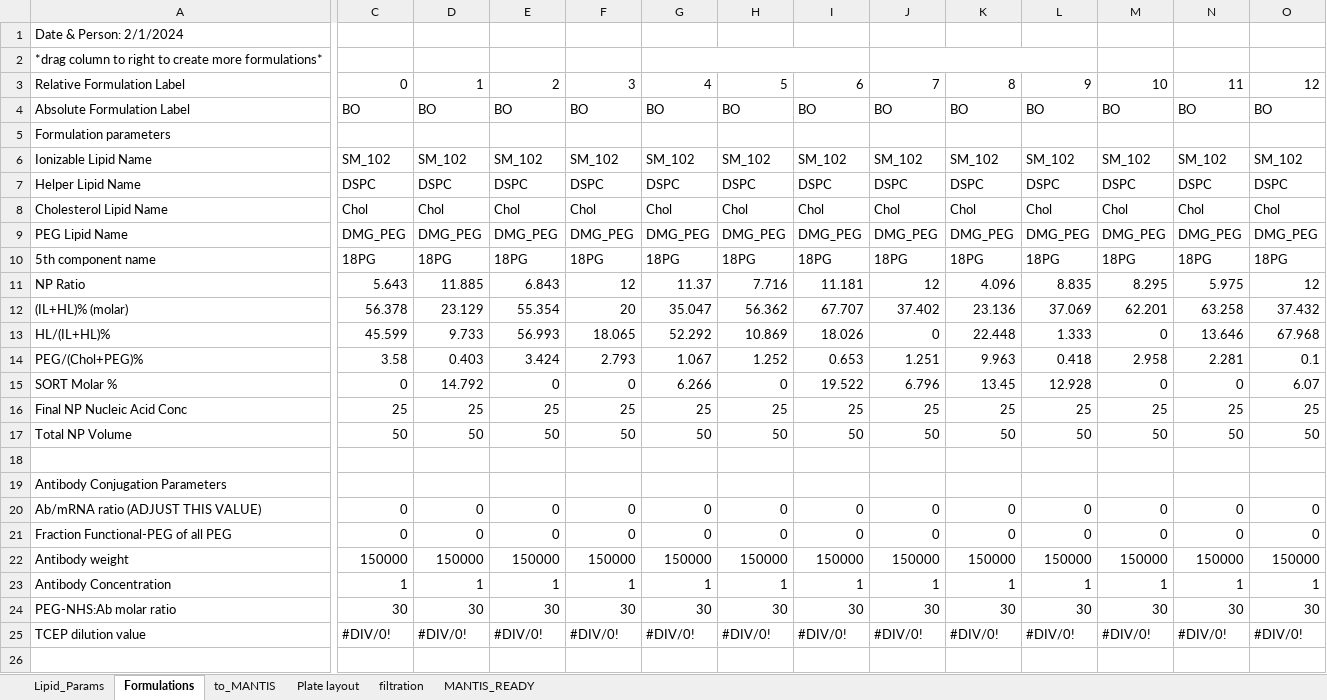
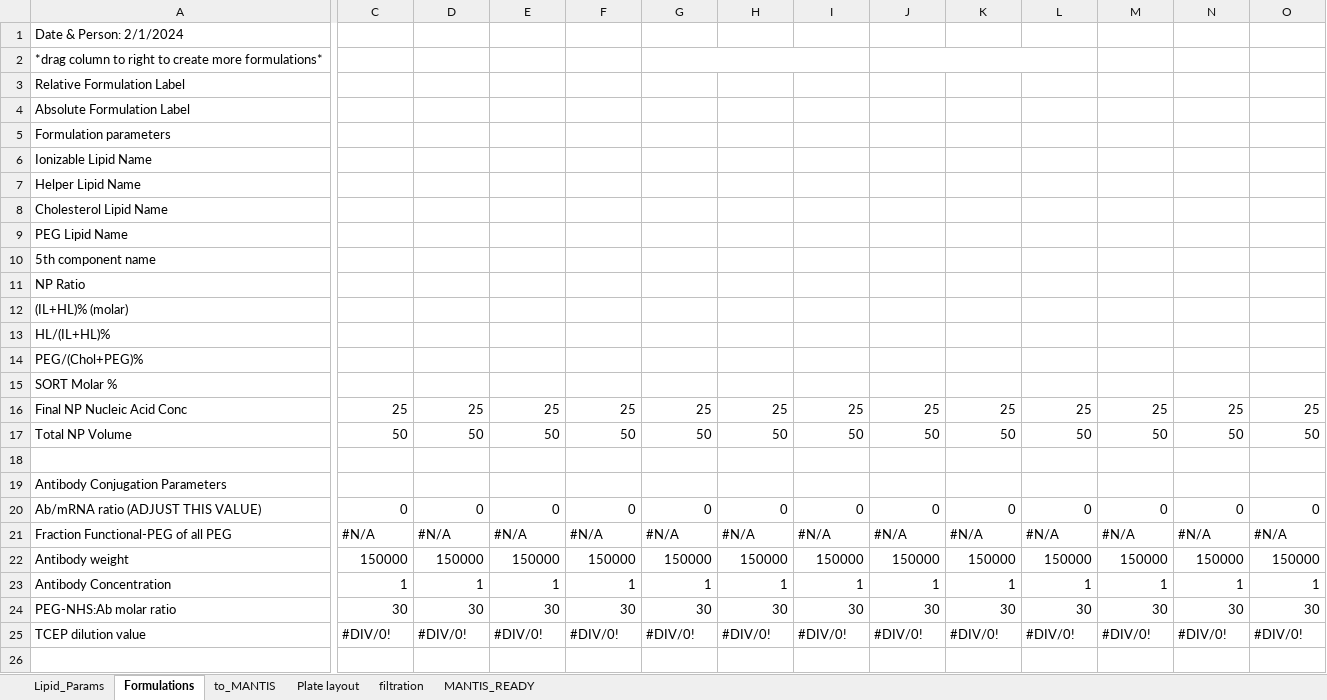
Before and after one commit to MaoResearchGroup/falcon-lnp-optimization, an Excel workbook: exp_templates/DOPE_5_component_formulation_sheet.xlsx, sheet Formulations, drawn as a sheet; only a part is shown, gaps mark what is left out; values as stored, in another font and other column widths than the file's, no cell formats; conditional formats not drawn; removed rows and columns are numbered as before the commit, all else as after; rows hold the shown columns only; the diff covers the shown part only; the diff names each change by its address in the sheet, - before the commit and + after, or states it on an @@ line.

```diff
--- a/exp_templates/DOPE_5_component_formulation_sheet.xlsx (sheet Formulations)
+++ b/exp_templates/DOPE_5_component_formulation_sheet.xlsx (sheet Formulations)
-row 3: Relative Formulation Label | 0 | 1 | 2 | 3 | 4 | 5 | 6 | 7 | 8 | 9 | 10 | 11 | 12
-row 4: Absolute Formulation Label | BO | BO | BO | BO | BO | BO | BO | BO | BO | BO | BO | BO | BO
+row 3: Relative Formulation Label
+row 4: Absolute Formulation Label
-row 6: Ionizable Lipid Name | SM_102 | SM_102 | SM_102 | SM_102 | SM_102 | SM_102 | SM_102 | SM_102 | SM_102 | SM_102 | SM_102 | SM_102 | SM_102
-row 7: Helper Lipid Name | DSPC | DSPC | DSPC | DSPC | DSPC | DSPC | DSPC | DSPC | DSPC | DSPC | DSPC | DSPC | DSPC
-row 8: Cholesterol Lipid Name | Chol | Chol | Chol | Chol | Chol | Chol | Chol | Chol | Chol | Chol | Chol | Chol | Chol
-row 9: PEG Lipid Name | DMG_PEG | DMG_PEG | DMG_PEG | DMG_PEG | DMG_PEG | DMG_PEG | DMG_PEG | DMG_PEG | DMG_PEG | DMG_PEG | DMG_PEG | DMG_PEG | DMG_PEG
-row 10: 5th component name | 18PG | 18PG | 18PG | 18PG | 18PG | 18PG | 18PG | 18PG | 18PG | 18PG | 18PG | 18PG | 18PG
-row 11: NP Ratio | 5.643 | 11.885 | 6.843 | 12 | 11.37 | 7.716 | 11.181 | 12 | 4.096 | 8.835 | 8.295 | 5.975 | 12
-row 12: (IL+HL)% (molar) | 56.378 | 23.129 | 55.354 | 20 | 35.047 | 56.362 | 67.707 | 37.402 | 23.136 | 37.069 | 62.201 | 63.258 | 37.432
-row 13: HL/(IL+HL)% | 45.599 | 9.733 | 56.993 | 18.065 | 52.292 | 10.869 | 18.026 | 0 | 22.448 | 1.333 | 0 | 13.646 | 67.968
-row 14: PEG/(Chol+PEG)% | 3.58 | 0.403 | 3.424 | 2.793 | 1.067 | 1.252 | 0.653 | 1.251 | 9.963 | 0.418 | 2.958 | 2.281 | 0.1
-row 15: SORT Molar % | 0 | 14.792 | 0 | 0 | 6.266 | 0 | 19.522 | 6.796 | 13.45 | 12.928 | 0 | 0 | 6.07
+row 6: Ionizable Lipid Name
+row 7: Helper Lipid Name
+row 8: Cholesterol Lipid Name
+row 9: PEG Lipid Name
+row 10: 5th component name
+row 11: NP Ratio
+row 12: (IL+HL)% (molar)
+row 13: HL/(IL+HL)%
+row 14: PEG/(Chol+PEG)%
+row 15: SORT Molar %
-C21: 0
+C21: #N/A
-D21: 0
+D21: #N/A
-E21: 0
+E21: #N/A
-F21: 0
+F21: #N/A
-G21: 0
+G21: #N/A
-H21: 0
+H21: #N/A
-I21: 0
+I21: #N/A
-J21: 0
+J21: #N/A
-K21: 0
+K21: #N/A
-L21: 0
+L21: #N/A
-M21: 0
+M21: #N/A
-N21: 0
+N21: #N/A
-O21: 0
+O21: #N/A
```
Also changed, not shown: 1066 edited cells elsewhere in this sheet, cell formats, formulas that keep their value, exp_templates/5_comp_formulation_template.xlsx, 2 other files.
